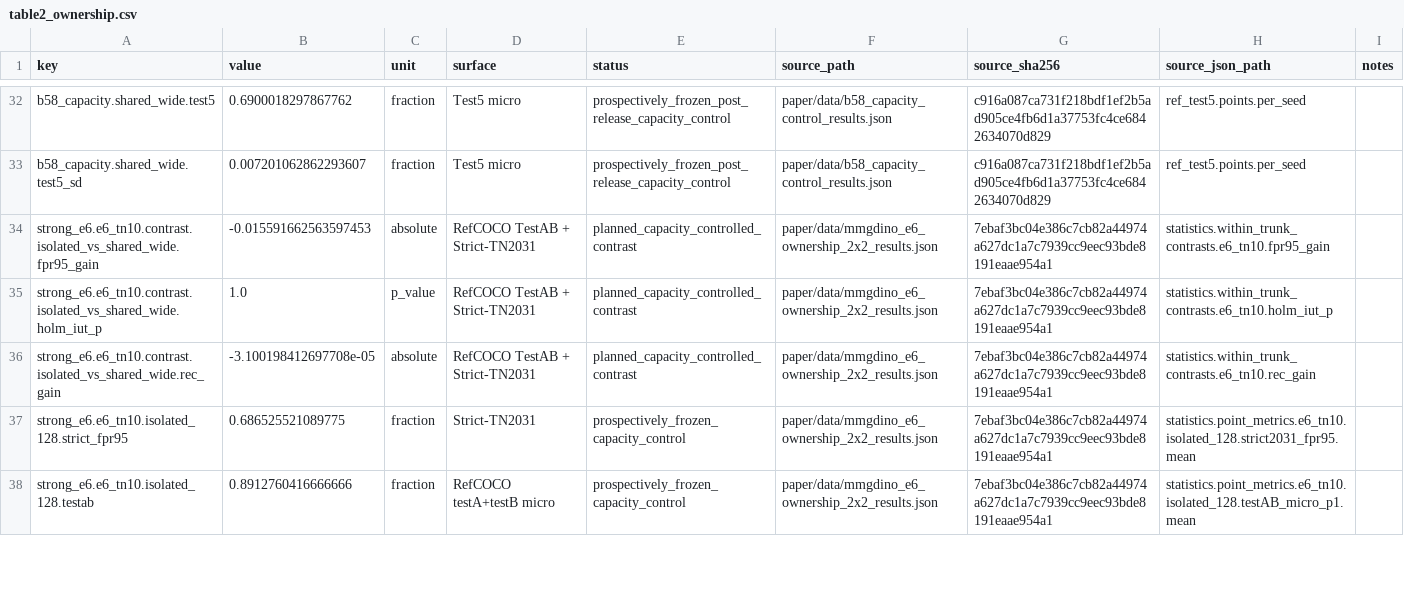
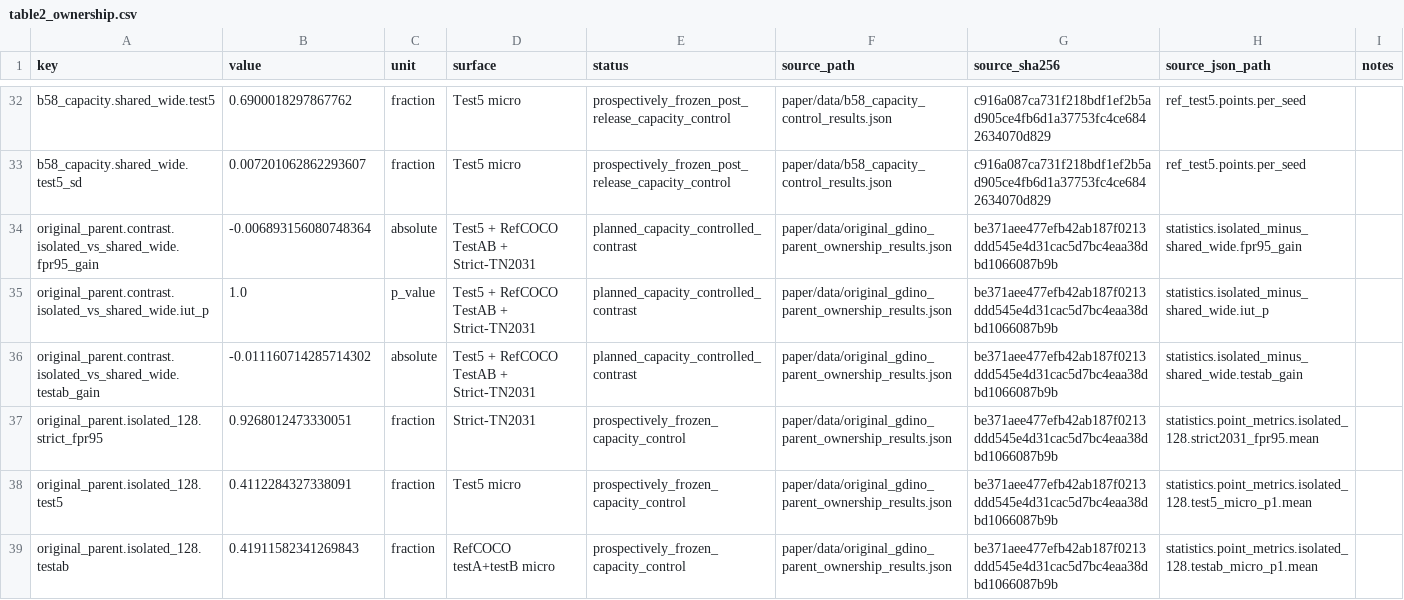
Before and after one commit to Mikehuntisbald/PIVOT, a CSV file: paper/data/table_sources/table2_ownership.csv, drawn as a sheet; only a part is shown, gaps mark what is left out; the diff covers the shown part only.

Commit message:
paper: add direct-parent ownership evidence

```diff
--- a/paper/data/table_sources/table2_ownership.csv
+++ b/paper/data/table_sources/table2_ownership.csv
@@ -33,6 +33,7 @@ b58_capacity.shared_wide.test5,0.6900018297867762,fraction,Test5 micro,prospecti
 b58_capacity.shared_wide.test5_sd,0.007201062862293607,fraction,Test5 micro,prospectively_frozen_post_release_capacity_control,paper/data/b58_capacity_control_results.json,c916a087ca731f218bdf1ef2b5ad905ce4fb6d1a37753fc4ce6842634070d829,ref_test5.points.per_seed,
-strong_e6.e6_tn10.contrast.isolated_vs_shared_wide.fpr95_gain,-0.015591662563597453,absolute,RefCOCO TestAB + Strict-TN2031,planned_capacity_controlled_contrast,paper/data/mmgdino_e6_ownership_2x2_results.json,7ebaf3bc04e386c7cb82a44974a627dc1a7c7939cc9eec93bde8191eaae954a1,statistics.within_trunk_contrasts.e6_tn10.fpr95_gain,
-strong_e6.e6_tn10.contrast.isolated_vs_shared_wide.holm_iut_p,1.0,p_value,RefCOCO TestAB + Strict-TN2031,planned_capacity_controlled_contrast,paper/data/mmgdino_e6_ownership_2x2_results.json,7ebaf3bc04e386c7cb82a44974a627dc1a7c7939cc9eec93bde8191eaae954a1,statistics.within_trunk_contrasts.e6_tn10.holm_iut_p,
-strong_e6.e6_tn10.contrast.isolated_vs_shared_wide.rec_gain,-3.100198412697708e-05,absolute,RefCOCO TestAB + Strict-TN2031,planned_capacity_controlled_contrast,paper/data/mmgdino_e6_ownership_2x2_results.json,7ebaf3bc04e386c7cb82a44974a627dc1a7c7939cc9eec93bde8191eaae954a1,statistics.within_trunk_contrasts.e6_tn10.rec_gain,
-strong_e6.e6_tn10.isolated_128.strict_fpr95,0.686525521089775,fraction,Strict-TN2031,prospectively_frozen_capacity_control,paper/data/mmgdino_e6_ownership_2x2_results.json,7ebaf3bc04e386c7cb82a44974a627dc1a7c7939cc9eec93bde8191eaae954a1,statistics.point_metrics.e6_tn10.isolated_128.strict2031_fpr95.mean,
-strong_e6.e6_tn10.isolated_128.testab,0.8912760416666666,fraction,RefCOCO testA+testB micro,prospectively_frozen_capacity_control,paper/data/mmgdino_e6_ownership_2x2_results.json,7ebaf3bc04e386c7cb82a44974a627dc1a7c7939cc9eec93bde8191eaae954a1,statistics.point_metrics.e6_tn10.isolated_128.testAB_micro_p1.mean,
+original_parent.contrast.isolated_vs_shared_wide.fpr95_gain,-0.006893156080748364,absolute,Test5 + RefCOCO TestAB + Strict-TN2031,planned_capacity_controlled_contrast,paper/data/original_gdino_parent_ownership_results.json,be371aee477efb42ab187f0213ddd545e4d31cac5d7bc4eaa38dbd1066087b9b,statistics.isolated_minus_shared_wide.fpr95_gain,
+original_parent.contrast.isolated_vs_shared_wide.iut_p,1.0,p_value,Test5 + RefCOCO TestAB + Strict-TN2031,planned_capacity_controlled_contrast,paper/data/original_gdino_parent_ownership_results.json,be371aee477efb42ab187f0213ddd545e4d31cac5d7bc4eaa38dbd1066087b9b,statistics.isolated_minus_shared_wide.iut_p,
+original_parent.contrast.isolated_vs_shared_wide.testab_gain,-0.011160714285714302,absolute,Test5 + RefCOCO TestAB + Strict-TN2031,planned_capacity_controlled_contrast,paper/data/original_gdino_parent_ownership_results.json,be371aee477efb42ab187f0213ddd545e4d31cac5d7bc4eaa38dbd1066087b9b,statistics.isolated_minus_shared_wide.testab_gain,
+original_parent.isolated_128.strict_fpr95,0.9268012473330051,fraction,Strict-TN2031,prospectively_frozen_capacity_control,paper/data/original_gdino_parent_ownership_results.json,be371aee477efb42ab187f0213ddd545e4d31cac5d7bc4eaa38dbd1066087b9b,statistics.point_metrics.isolated_128.strict2031_fpr95.mean,
+original_parent.isolated_128.test5,0.4112284327338091,fraction,Test5 micro,prospectively_frozen_capacity_control,paper/data/original_gdino_parent_ownership_results.json,be371aee477efb42ab187f0213ddd545e4d31cac5d7bc4eaa38dbd1066087b9b,statistics.point_metrics.isolated_128.test5_micro_p1.mean,
+original_parent.isolated_128.testab,0.41911582341269843,fraction,RefCOCO testA+testB micro,prospectively_frozen_capacity_control,paper/data/original_gdino_parent_ownership_results.json,be371aee477efb42ab187f0213ddd545e4d31cac5d7bc4eaa38dbd1066087b9b,statistics.point_metrics.isolated_128.testab_micro_p1.mean,
```
Also changed, not shown: 7 added rows, 6 removed rows and 20 edited cells elsewhere in this file, paper/data/plot_sources/fig3_mechanism_controllability.csv, 19 other files.
